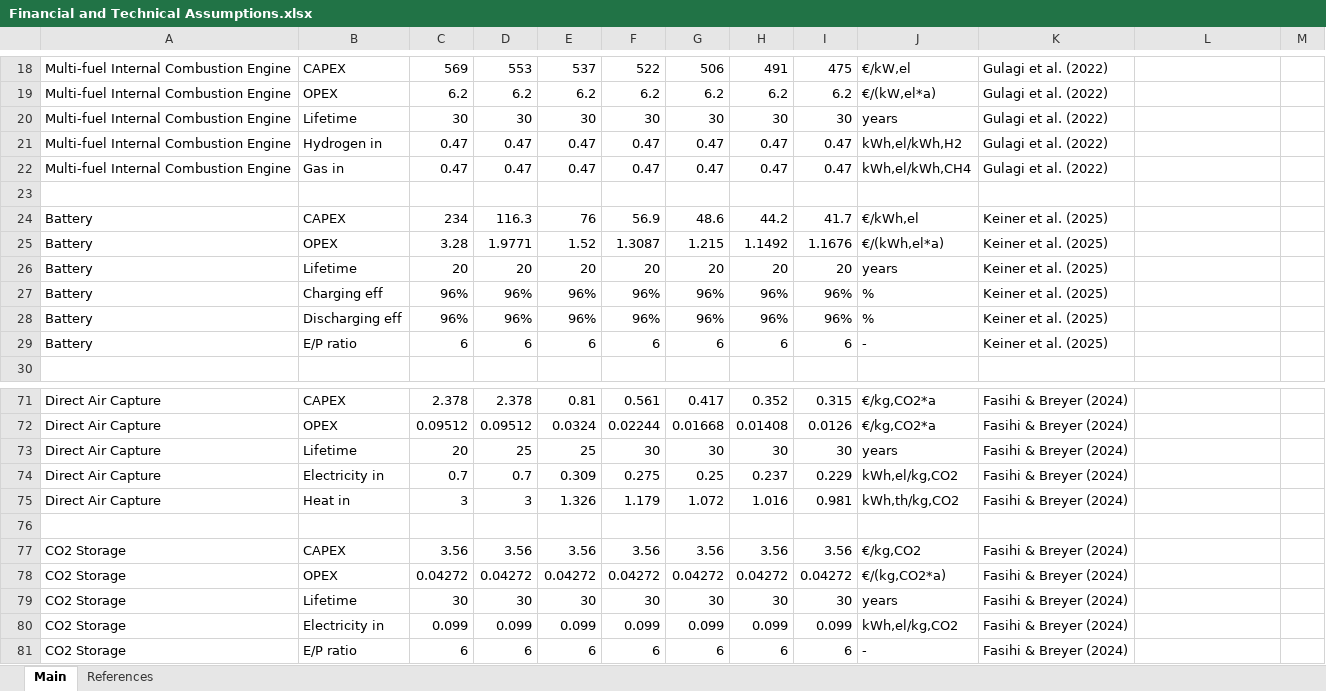
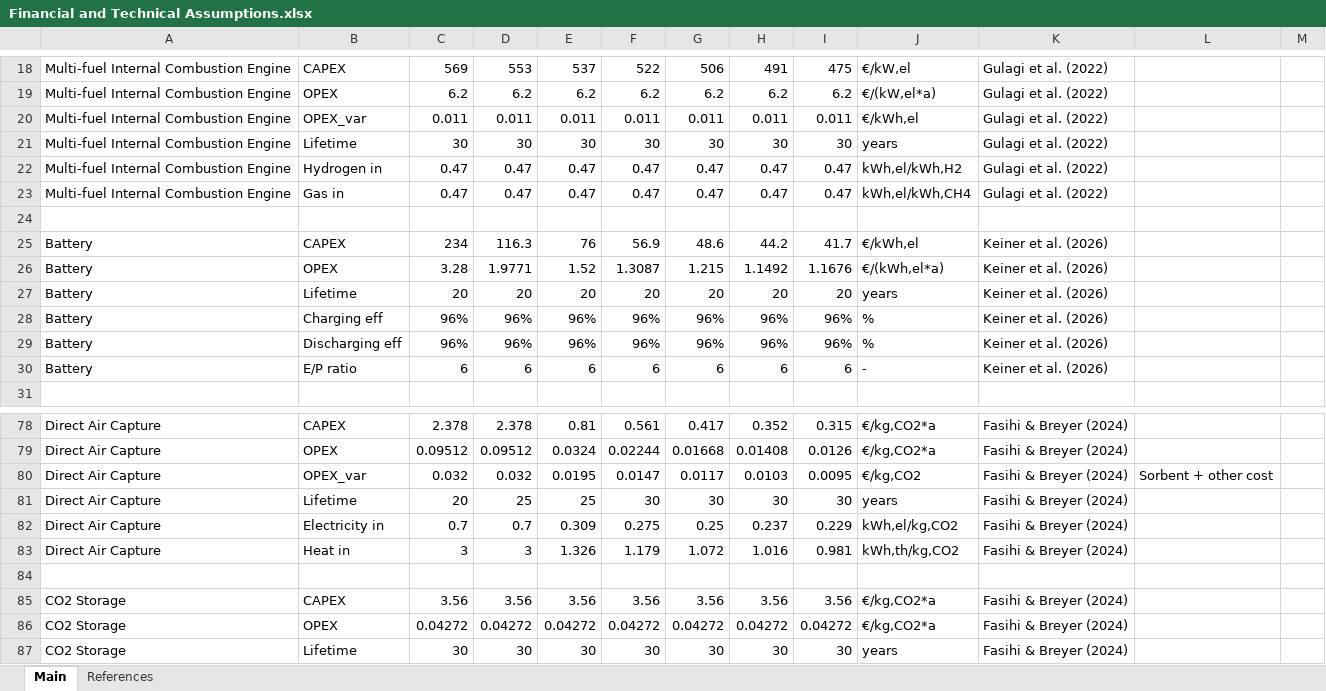
Before and after one commit to rasul385/energyHub, an Excel workbook: Financial and Technical Assumptions.xlsx, sheet Main, drawn as a sheet; only a part is shown, gaps mark what is left out; the shorter side is filled out with more unchanged rows; values as stored, in another font and other column widths than the file's, no borders; conditional formats not drawn; addresses are those after the commit; the diff covers the shown part only; the diff names each change by its address in the sheet, - before the commit and + after, or states it on an @@ line.

Commit message:
Updated Financial and Technical Assumptions
Updated Keiner et al. (2026) in the References tab in the Financial and Technical Assumptions file

```diff
--- a/Financial and Technical Assumptions.xlsx (sheet Main)
+++ b/Financial and Technical Assumptions.xlsx (sheet Main)
+row 20: Multi-fuel Internal Combustion Engine | OPEX_var | 0.011 | 0.011 | 0.011 | 0.011 | 0.011 | 0.011 | 0.011 | €/kWh,el | Gulagi et al. (2022)
-K25:K30: Keiner et al. (2025)
+K25:K30: Keiner et al. (2026)
+row 80: Direct Air Capture | OPEX_var | 0.032 | 0.032 | 0.0195 | 0.0147 | 0.0117 | 0.0103 | 0.0095 | €/kg,CO2 | Fasihi & Breyer (2024) | Sorbent + other cost
-J85: €/kg,CO2
+J85: €/kg,CO2*a
-J86: €/(kg,CO2*a)
+J86: €/kg,CO2*a
```
Also changed, not shown: 21 added rows, 4 removed rows and 16 edited cells elsewhere in this sheet, sheet References, formulas that keep their value.
